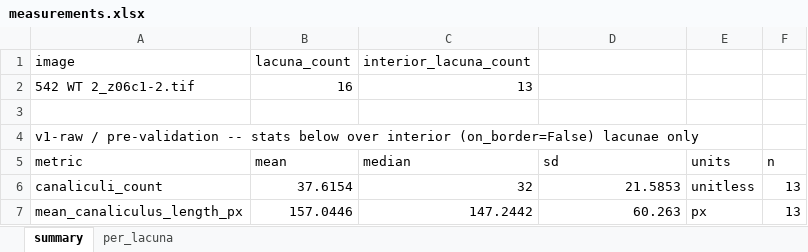
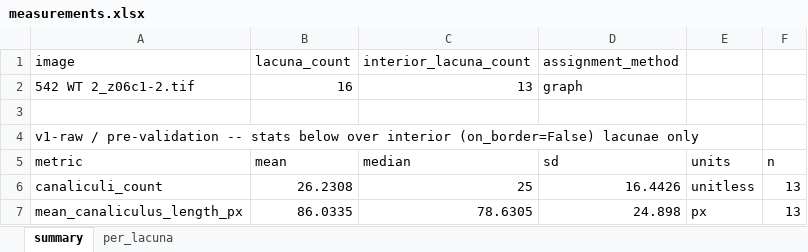
Before and after one commit to Kimokazi-coder/xlh-lcn-pipeline, an Excel workbook: results/canaliculi/542_WT__2_z06c1-2/measurements.xlsx, sheet summary, drawn as a sheet; values as stored, in another font and other column widths than the file's, no borders; the diff names each change by its address in the sheet, - before the commit and + after, or states it on an @@ line.

```diff
--- a/results/canaliculi/542_WT__2_z06c1-2/measurements.xlsx (sheet summary)
+++ b/results/canaliculi/542_WT__2_z06c1-2/measurements.xlsx (sheet summary)
-D1: (empty)
+D1: assignment_method
-D2 (assignment_method): (empty)
+D2 (assignment_method): graph
-B6 (lacuna_count): 37.6154
+B6 (lacuna_count): 26.2308
-C6 (interior_lacuna_count): 32
+C6 (interior_lacuna_count): 25
-D6 (assignment_method): 21.5853
+D6 (assignment_method): 16.4426
-B7 (lacuna_count): 157.0446
+B7 (lacuna_count): 86.0335
-C7 (interior_lacuna_count): 147.2442
+C7 (interior_lacuna_count): 78.6305
-D7 (assignment_method): 60.263
+D7 (assignment_method): 24.898
```
Also changed, not shown: sheet per_lacuna, results/canaliculi/542_WT__2_z18c1-2/measurements.xlsx, results/canaliculi/543-2/measurements.xlsx, 30 other files.
